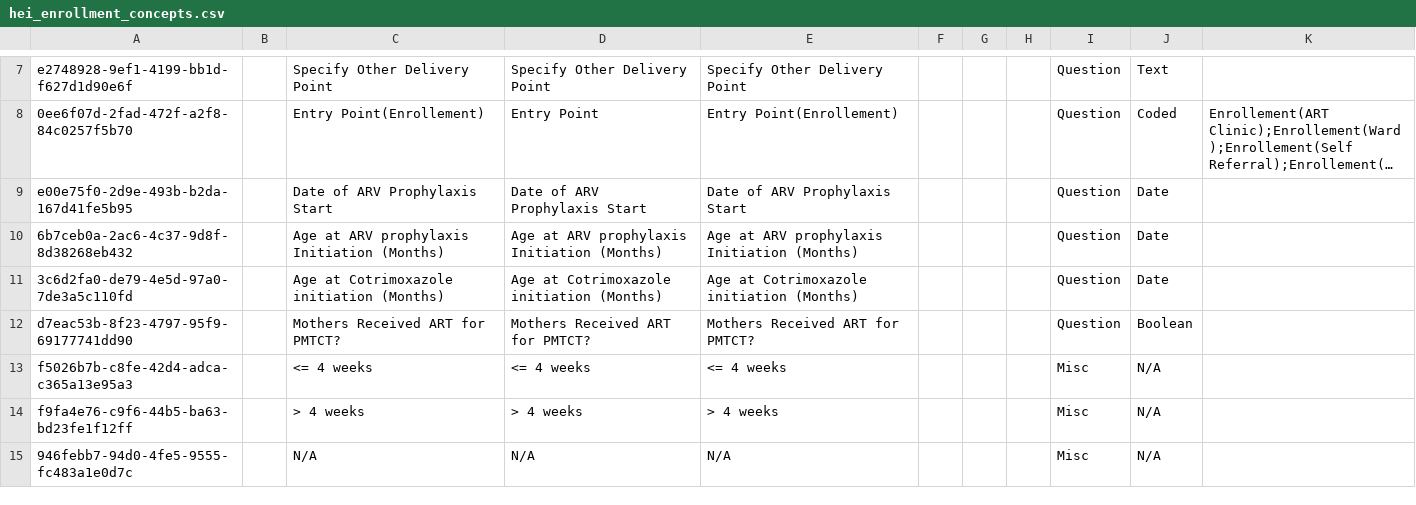
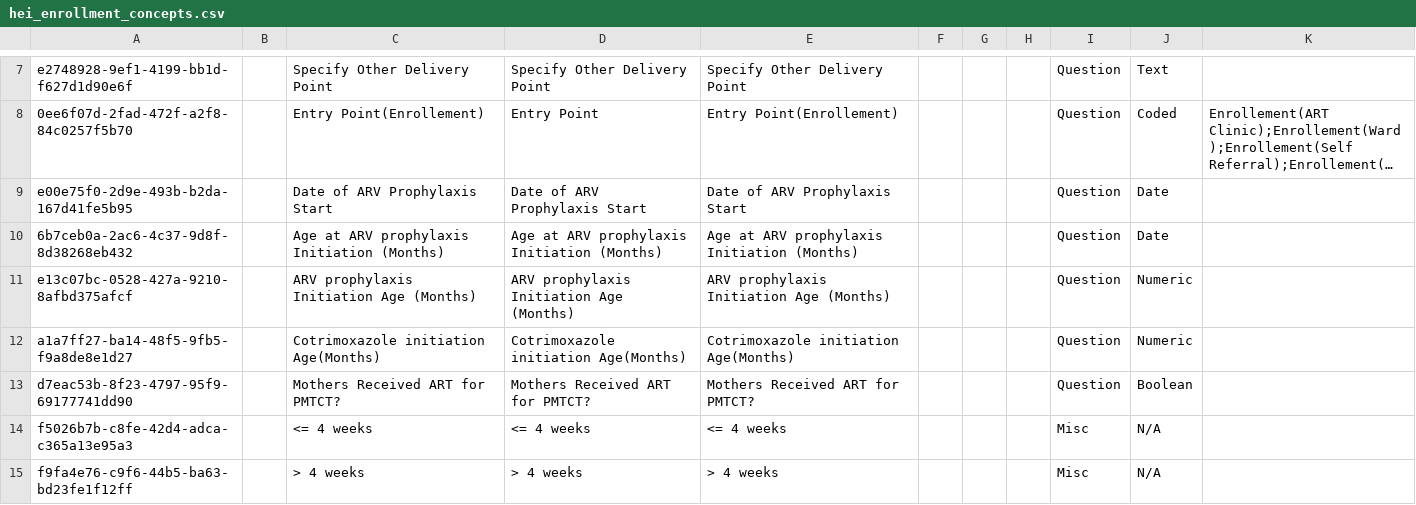
Before and after one commit to IntelliSOFT-Consulting/kspras_metadata, a CSV file: configuration/concepts/hei_enrollment_concepts.csv, drawn as a sheet; only a part is shown, gaps mark what is left out; the shorter side is filled out with more unchanged rows; long unchanged cells end in …; addresses are those after the commit; the diff names each change by its address in the sheet, - before the commit and + after, or states it on an @@ line.

Commit message:
hei enrollment, hei testing, maternity fields

```diff
--- a/configuration/concepts/hei_enrollment_concepts.csv
+++ b/configuration/concepts/hei_enrollment_concepts.csv
+row 11: e13c07bc-0528-427a-9210-8afbd375afcf |  | ARV prophylaxis Initiation Age (Months) | ARV prophylaxis Initiation Age (Months) | ARV prophylaxis Initiation Age (Months) |  |  |  | Question | Numeric
-A12: 3c6d2fa0-de79-4e5d-97a0-7de3a5c110fd
+A12: a1a7ff27-ba14-48f5-9fb5-f9a8de8e1d27
-C12: Age at Cotrimoxazole initiation (Months)
+C12: Cotrimoxazole initiation Age(Months)
-D12: Age at Cotrimoxazole initiation (Months)
+D12: Cotrimoxazole initiation Age(Months)
-E12: Age at Cotrimoxazole initiation (Months)
+E12: Cotrimoxazole initiation Age(Months)
-J12: Date
+J12: Numeric
```
Also changed, not shown: configuration/concepts/hei_enrollment_concept_set.csv, configuration/concepts/hei_testing_concept_set.csv, 1 other file.
